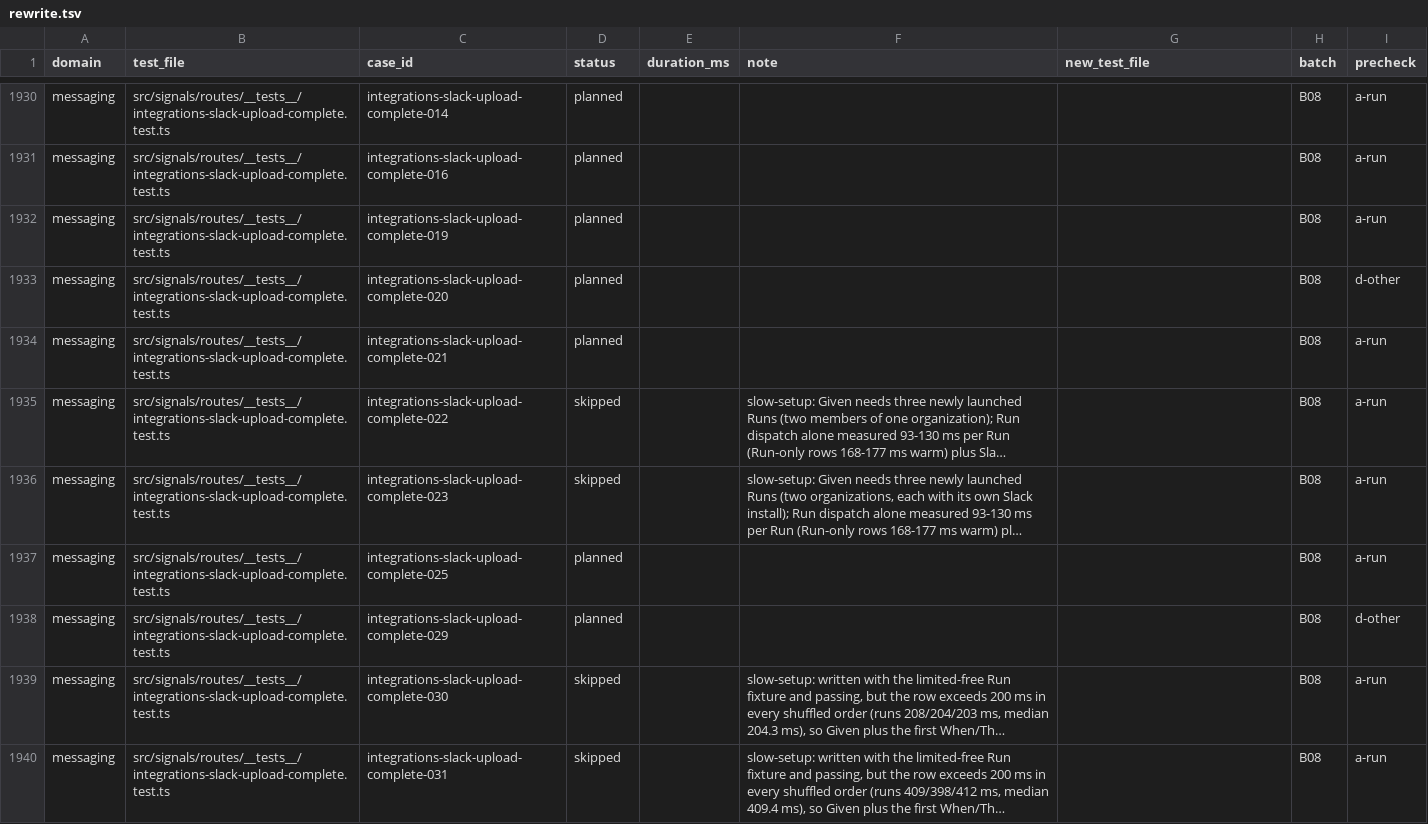
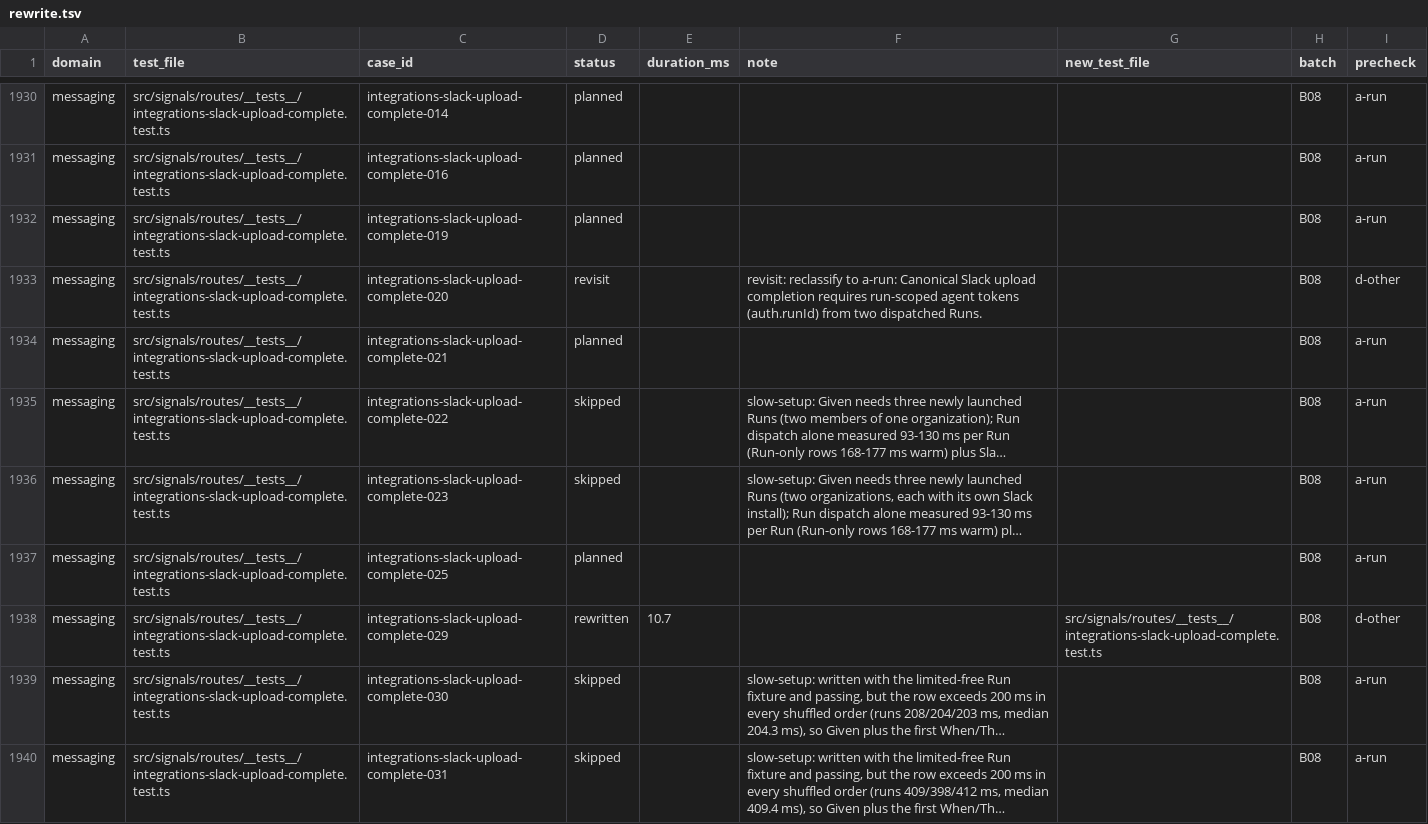
Before and after one commit to okou-ai/okou, a TSV file: turbo/apps/api/test-rebuild/rewrite.tsv, drawn as a sheet; only a part is shown, gaps mark what is left out; long unchanged cells end in …; the diff names each change by its address in the sheet, - before the commit and + after, or states it on an @@ line.

```diff
--- a/turbo/apps/api/test-rebuild/rewrite.tsv
+++ b/turbo/apps/api/test-rebuild/rewrite.tsv
-D1933 (status): planned
+D1933 (status): revisit
-F1933 (note): (empty)
+F1933 (note): revisit: reclassify to a-run: Canonical Slack upload completion requires run-scoped agent tokens (auth.runId) from two dispatched Runs.
-D1938 (status): planned
+D1938 (status): rewritten
-E1938 (duration_ms): (empty)
+E1938 (duration_ms): 10.7
-G1938 (new_test_file): (empty)
+G1938 (new_test_file): src/signals/routes/__tests__/integrations-slack-upload-complete.test.ts
```
Also changed, not shown: 1 other file.
